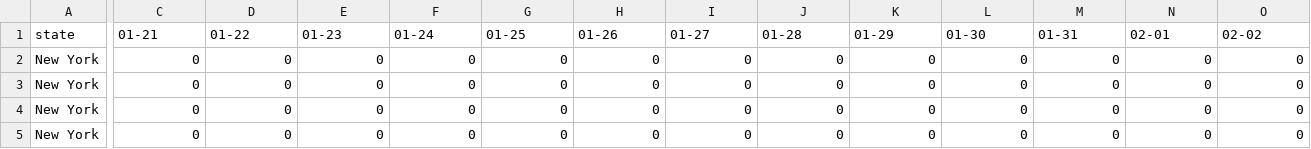
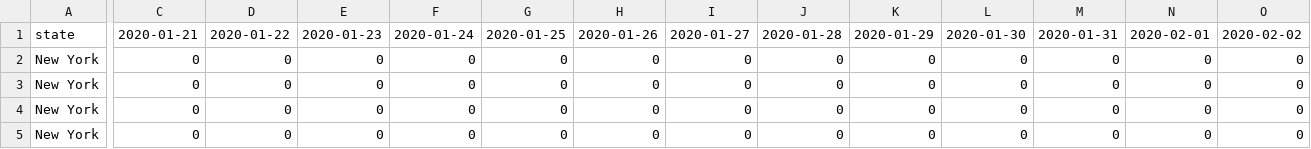
Before and after one commit to senoryo/cv, a CSV file: Delta.csv (was deltas.csv), drawn as a sheet; only a part is shown, gaps mark what is left out; the diff covers the shown part only; the diff names each change by its address in the sheet, - before the commit and + after, or states it on an @@ line.

Commit message:
Updated data at Sun Apr 12 12:22:48 CST 2020

```diff
--- a/deltas.csv
+++ b/Delta.csv
-C1: 01-21
+C1: 2020-01-21
-D1: 01-22
+D1: 2020-01-22
-E1: 01-23
+E1: 2020-01-23
-F1: 01-24
+F1: 2020-01-24
-G1: 01-25
+G1: 2020-01-25
-H1: 01-26
+H1: 2020-01-26
-I1: 01-27
+I1: 2020-01-27
-J1: 01-28
+J1: 2020-01-28
-K1: 01-29
+K1: 2020-01-29
-L1: 01-30
+L1: 2020-01-30
-M1: 01-31
+M1: 2020-01-31
-N1: 02-01
+N1: 2020-02-01
-O1: 02-02
+O1: 2020-02-02
```
Also changed, not shown: 68 edited cells elsewhere in this file, 3DayDelta.csv, DoubleSpeed.csv, 7 other files.
